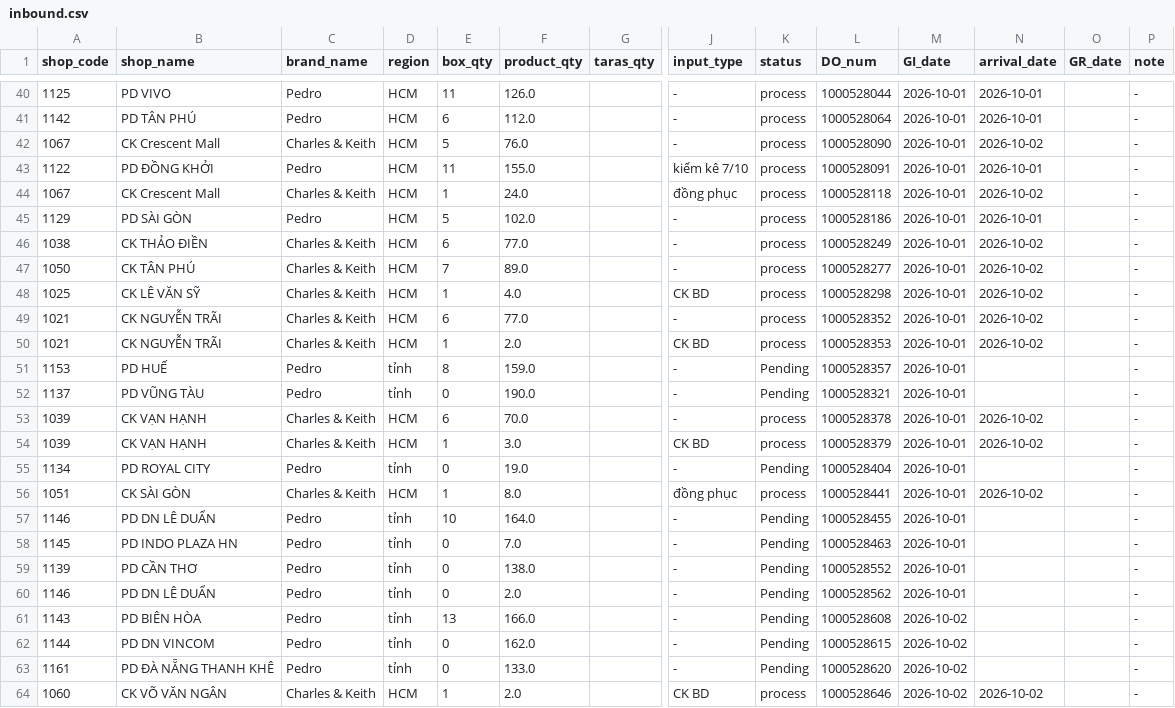
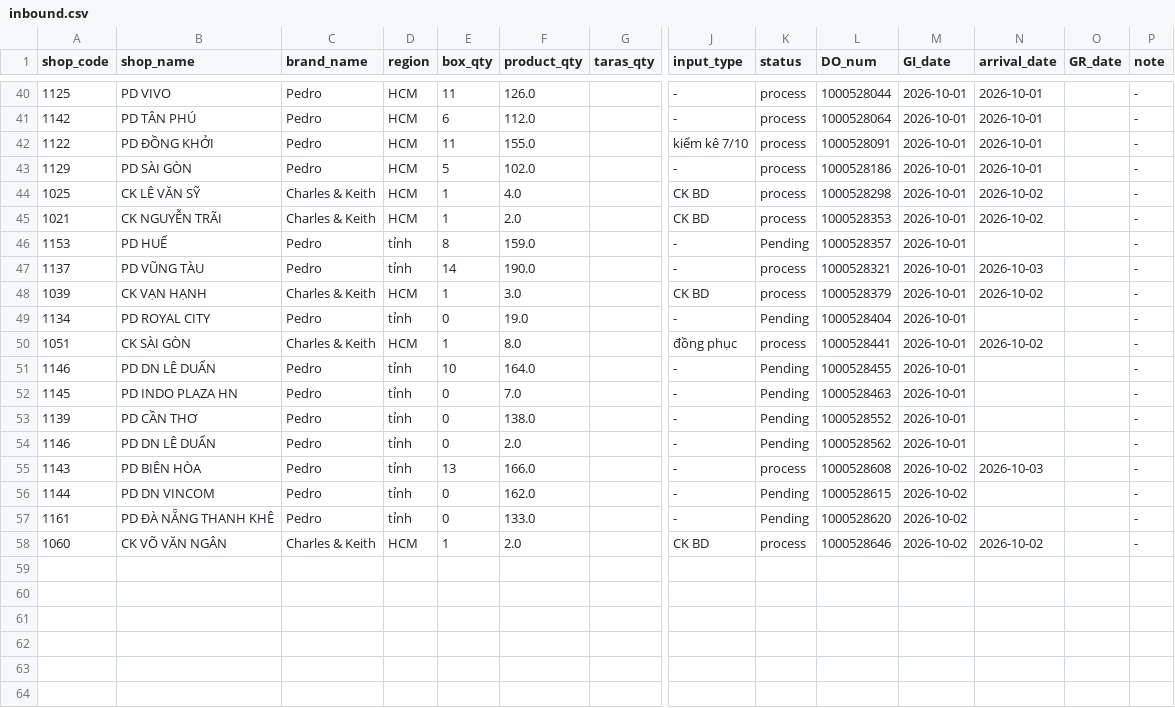
Before and after one commit to thuanmaison113-boop/report, a CSV file: inbound.csv, drawn as a sheet; only a part is shown, gaps mark what is left out; removed rows and columns are numbered as before the commit, all else as after; rows hold the shown columns only; the diff names each change by its address in the sheet, - before the commit and + after, or states it on an @@ line.

Commit message:
Update data 2026-10-03 10:10

```diff
--- a/inbound.csv
+++ b/inbound.csv
-row 42: 1067 | CK Crescent Mall | Charles & Keith | HCM | 5 | 76.0 |  | - | process | 1000528090 | 2026-10-01 | 2026-10-02 |  | -
-row 44: 1067 | CK Crescent Mall | Charles & Keith | HCM | 1 | 24.0 |  | đồng phục | process | 1000528118 | 2026-10-01 | 2026-10-02 |  | -
-row 46: 1038 | CK THẢO ĐIỀN | Charles & Keith | HCM | 6 | 77.0 |  | - | process | 1000528249 | 2026-10-01 | 2026-10-02 |  | -
-row 47: 1050 | CK TÂN PHÚ | Charles & Keith | HCM | 7 | 89.0 |  | - | process | 1000528277 | 2026-10-01 | 2026-10-02 |  | -
-row 49: 1021 | CK NGUYỄN TRÃI | Charles & Keith | HCM | 6 | 77.0 |  | - | process | 1000528352 | 2026-10-01 | 2026-10-02 |  | -
-E47 (box_qty): 0
+E47 (box_qty): 14
-K47 (status): Pending
+K47 (status): process
-N47 (arrival_date): (empty)
+N47 (arrival_date): 2026-10-03
-row 53: 1039 | CK VẠN HẠNH | Charles & Keith | HCM | 6 | 70.0 |  | - | process | 1000528378 | 2026-10-01 | 2026-10-02 |  | -
-K55 (status): Pending
+K55 (status): process
-N55 (arrival_date): (empty)
+N55 (arrival_date): 2026-10-03
```
